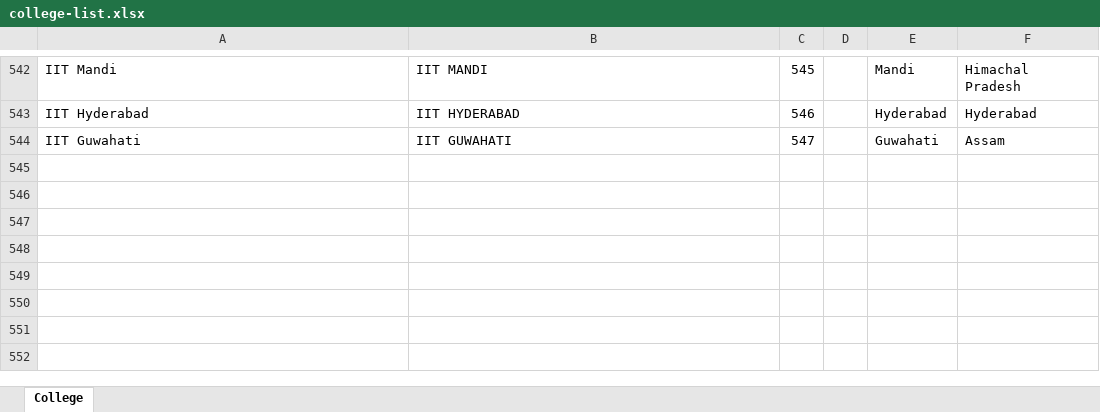
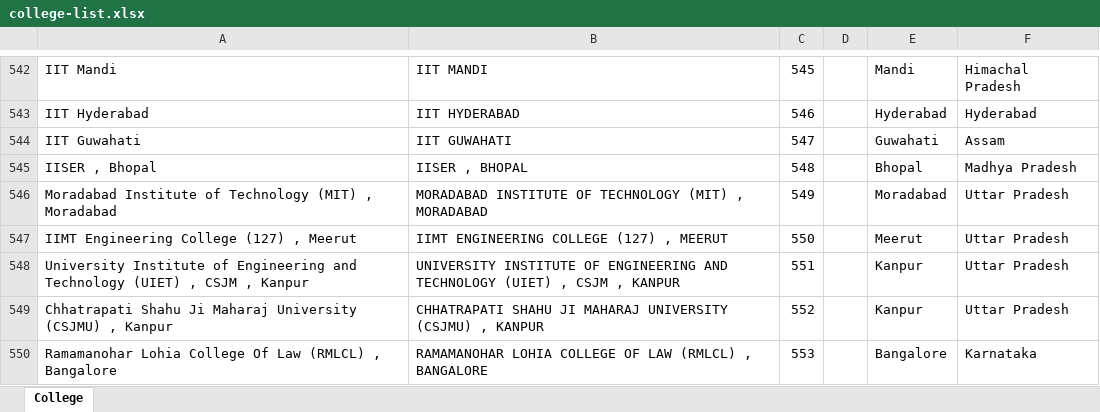
Before and after one commit to imjog/technexUser, an Excel workbook: college-list.xlsx, sheet College, drawn as a sheet; only a part is shown, gaps mark what is left out; values as stored, in another font and other column widths than the file's, no borders; the diff names each change by its address in the sheet, - before the commit and + after, or states it on an @@ line.

```diff
--- a/college-list.xlsx (sheet College)
+++ b/college-list.xlsx (sheet College)
+row 545: IISER , Bhopal | IISER , BHOPAL | 548 |  | Bhopal | Madhya Pradesh
+row 546: Moradabad Institute of Technology (MIT) , Moradabad | MORADABAD INSTITUTE OF TECHNOLOGY (MIT) , MORADABAD | 549 |  | Moradabad | Uttar Pradesh
+row 547: IIMT Engineering College (127) , Meerut | IIMT ENGINEERING COLLEGE (127) , MEERUT | 550 |  | Meerut | Uttar Pradesh
+row 548: University Institute of Engineering and Technology (UIET) , CSJM , Kanpur | UNIVERSITY INSTITUTE OF ENGINEERING AND TECHNOLOGY (UIET) , CSJM , KANPUR | 551 |  | Kanpur | Uttar Pradesh
+row 549: Chhatrapati Shahu Ji Maharaj University (CSJMU) , Kanpur | CHHATRAPATI SHAHU JI MAHARAJ UNIVERSITY (CSJMU) , KANPUR | 552 |  | Kanpur | Uttar Pradesh
+row 550: Ramamanohar Lohia College Of Law (RMLCL) , Bangalore | RAMAMANOHAR LOHIA COLLEGE OF LAW (RMLCL) , BANGALORE | 553 |  | Bangalore | Karnataka
```
Also changed, not shown: 1 other file.
